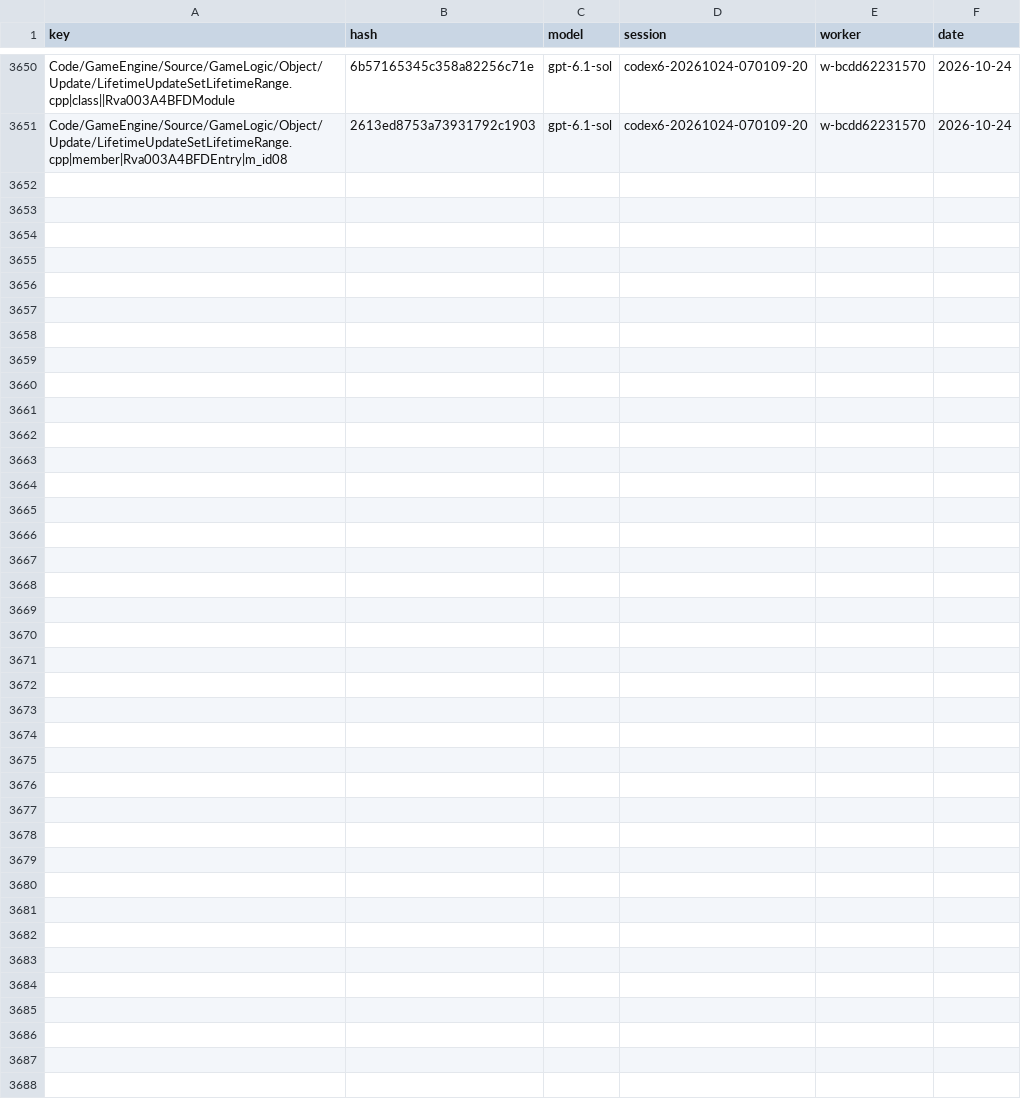
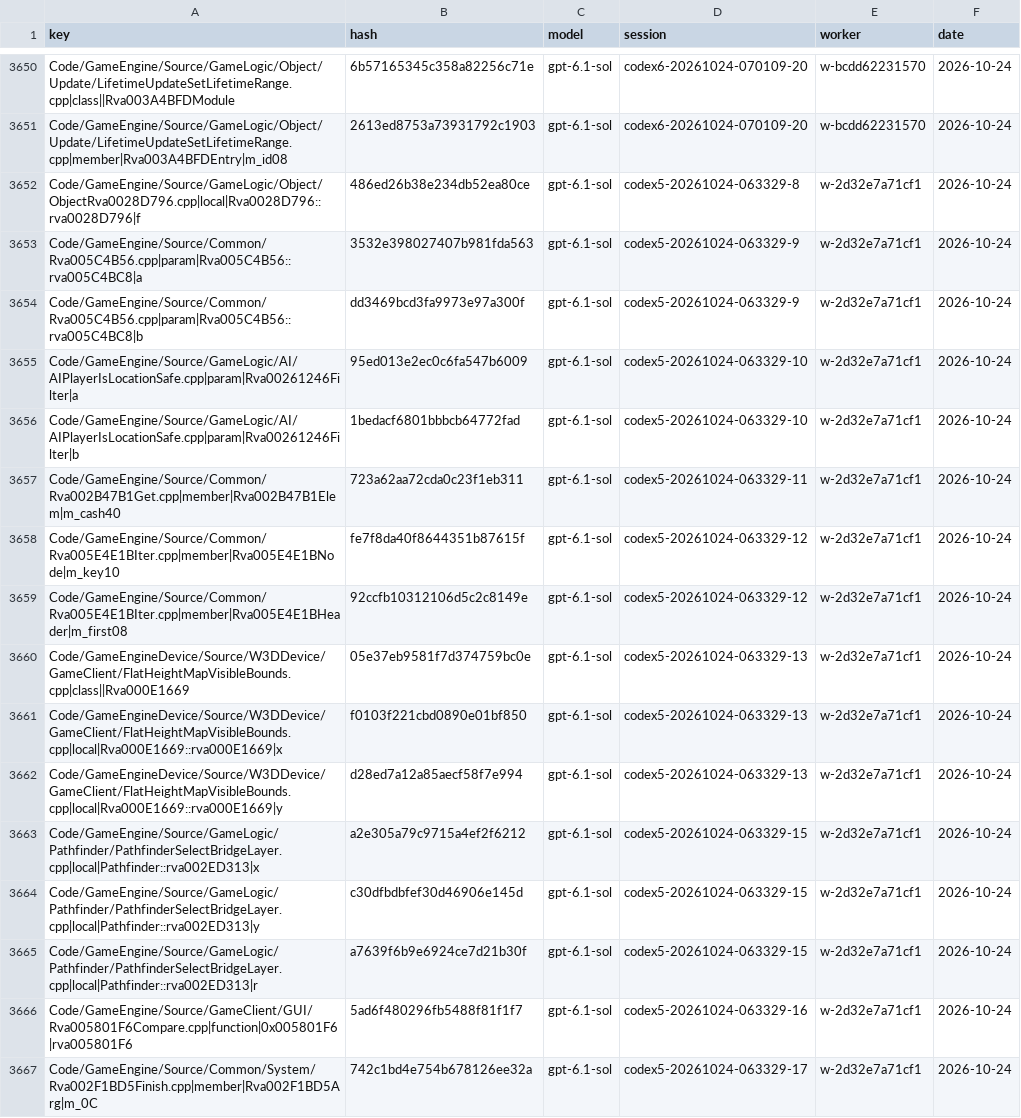
Before and after one commit to Alitryel/Open-BFME-2, a CSV file: reverse/name_votes.csv, drawn as a sheet; only a part is shown, gaps mark what is left out; the diff names each change by its address in the sheet, - before the commit and + after, or states it on an @@ line.

Commit message:
Record name votes (10 files, 16 keys)

```diff
--- a/reverse/name_votes.csv
+++ b/reverse/name_votes.csv
+row 3652: Code/GameEngine/Source/GameLogic/Object/ObjectRva0028D796.cpp|local|Rva0028D796::rva0028D796|f | 486ed26b38e234db52ea80ce | gpt-6.1-sol | codex5-20261024-063329-8 | w-2d32e7a71cf1 | 2026-10-24
+row 3653: Code/GameEngine/Source/Common/Rva005C4B56.cpp|param|Rva005C4B56::rva005C4BC8|a | 3532e398027407b981fda563 | gpt-6.1-sol | codex5-20261024-063329-9 | w-2d32e7a71cf1 | 2026-10-24
+row 3654: Code/GameEngine/Source/Common/Rva005C4B56.cpp|param|Rva005C4B56::rva005C4BC8|b | dd3469bcd3fa9973e97a300f | gpt-6.1-sol | codex5-20261024-063329-9 | w-2d32e7a71cf1 | 2026-10-24
+row 3655: Code/GameEngine/Source/GameLogic/AI/AIPlayerIsLocationSafe.cpp|param|Rva00261246Filter|a | 95ed013e2ec0c6fa547b6009 | gpt-6.1-sol | codex5-20261024-063329-10 | w-2d32e7a71cf1 | 2026-10-24
+row 3656: Code/GameEngine/Source/GameLogic/AI/AIPlayerIsLocationSafe.cpp|param|Rva00261246Filter|b | 1bedacf6801bbbcb64772fad | gpt-6.1-sol | codex5-20261024-063329-10 | w-2d32e7a71cf1 | 2026-10-24
+row 3657: Code/GameEngine/Source/Common/Rva002B47B1Get.cpp|member|Rva002B47B1Elem|m_cash40 | 723a62aa72cda0c23f1eb311 | gpt-6.1-sol | codex5-20261024-063329-11 | w-2d32e7a71cf1 | 2026-10-24
+row 3658: Code/GameEngine/Source/Common/Rva005E4E1BIter.cpp|member|Rva005E4E1BNode|m_key10 | fe7f8da40f8644351b87615f | gpt-6.1-sol | codex5-20261024-063329-12 | w-2d32e7a71cf1 | 2026-10-24
+row 3659: Code/GameEngine/Source/Common/Rva005E4E1BIter.cpp|member|Rva005E4E1BHeader|m_first08 | 92ccfb10312106d5c2c8149e | gpt-6.1-sol | codex5-20261024-063329-12 | w-2d32e7a71cf1 | 2026-10-24
+row 3660: Code/GameEngineDevice/Source/W3DDevice/GameClient/FlatHeightMapVisibleBounds.cpp|class||Rva000E1669 | 05e37eb9581f7d374759bc0e | gpt-6.1-sol | codex5-20261024-063329-13 | w-2d32e7a71cf1 | 2026-10-24
+row 3661: Code/GameEngineDevice/Source/W3DDevice/GameClient/FlatHeightMapVisibleBounds.cpp|local|Rva000E1669::rva000E1669|x | f0103f221cbd0890e01bf850 | gpt-6.1-sol | codex5-20261024-063329-13 | w-2d32e7a71cf1 | 2026-10-24
+row 3662: Code/GameEngineDevice/Source/W3DDevice/GameClient/FlatHeightMapVisibleBounds.cpp|local|Rva000E1669::rva000E1669|y | d28ed7a12a85aecf58f7e994 | gpt-6.1-sol | codex5-20261024-063329-13 | w-2d32e7a71cf1 | 2026-10-24
+row 3663: Code/GameEngine/Source/GameLogic/Pathfinder/PathfinderSelectBridgeLayer.cpp|local|Pathfinder::rva002ED313|x | a2e305a79c9715a4ef2f6212 | gpt-6.1-sol | codex5-20261024-063329-15 | w-2d32e7a71cf1 | 2026-10-24
+row 3664: Code/GameEngine/Source/GameLogic/Pathfinder/PathfinderSelectBridgeLayer.cpp|local|Pathfinder::rva002ED313|y | c30dfbdbfef30d46906e145d | gpt-6.1-sol | codex5-20261024-063329-15 | w-2d32e7a71cf1 | 2026-10-24
+row 3665: Code/GameEngine/Source/GameLogic/Pathfinder/PathfinderSelectBridgeLayer.cpp|local|Pathfinder::rva002ED313|r | a7639f6b9e6924ce7d21b30f | gpt-6.1-sol | codex5-20261024-063329-15 | w-2d32e7a71cf1 | 2026-10-24
+row 3666: Code/GameEngine/Source/GameClient/GUI/Rva005801F6Compare.cpp|function|0x005801F6|rva005801F6 | 5ad6f480296fb5488f81f1f7 | gpt-6.1-sol | codex5-20261024-063329-16 | w-2d32e7a71cf1 | 2026-10-24
+row 3667: Code/GameEngine/Source/Common/System/Rva002F1BD5Finish.cpp|member|Rva002F1BD5Arg|m_0C | 742c1bd4e754b678126ee32a | gpt-6.1-sol | codex5-20261024-063329-17 | w-2d32e7a71cf1 | 2026-10-24
```
Also changed, not shown: reverse/name_agreed.csv.
